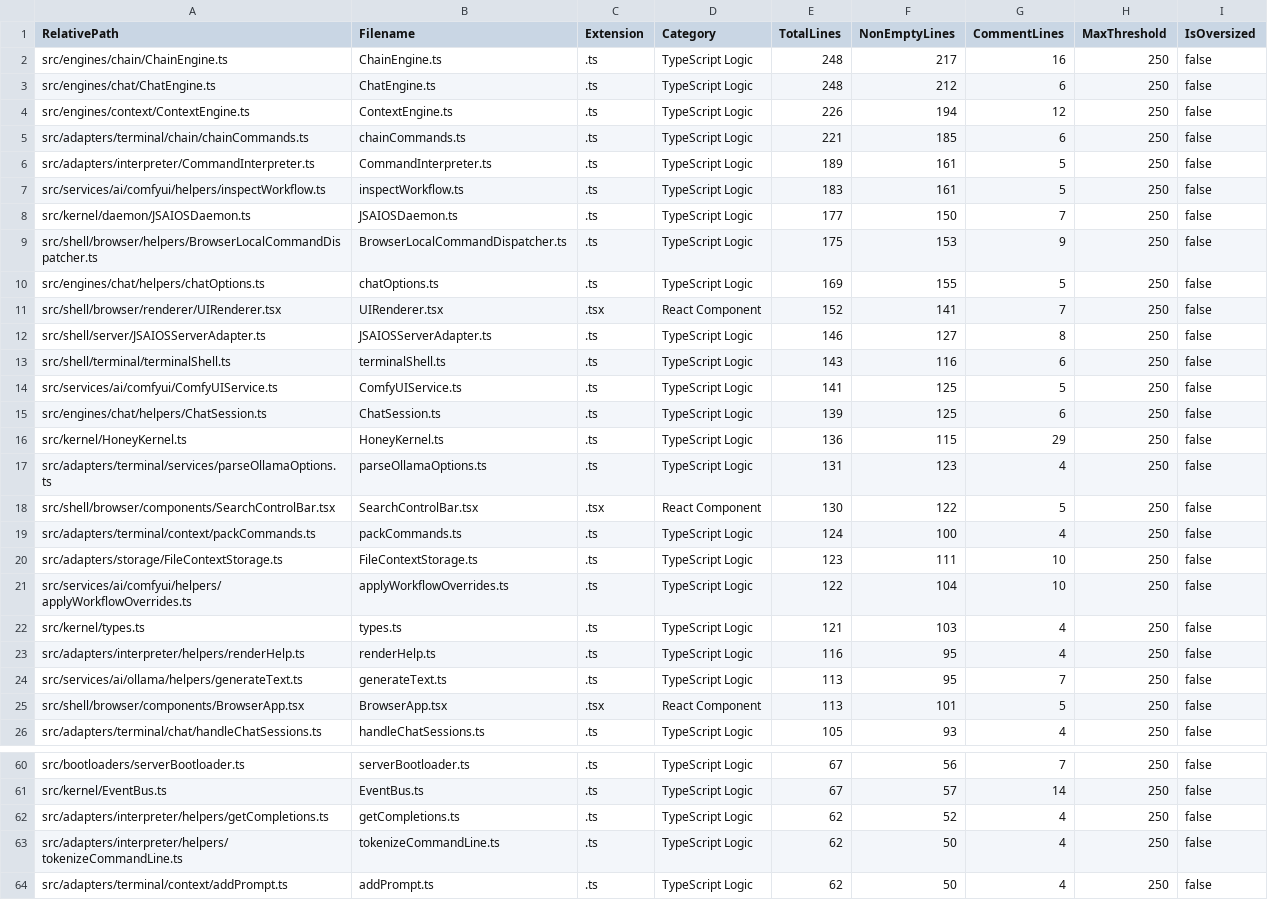
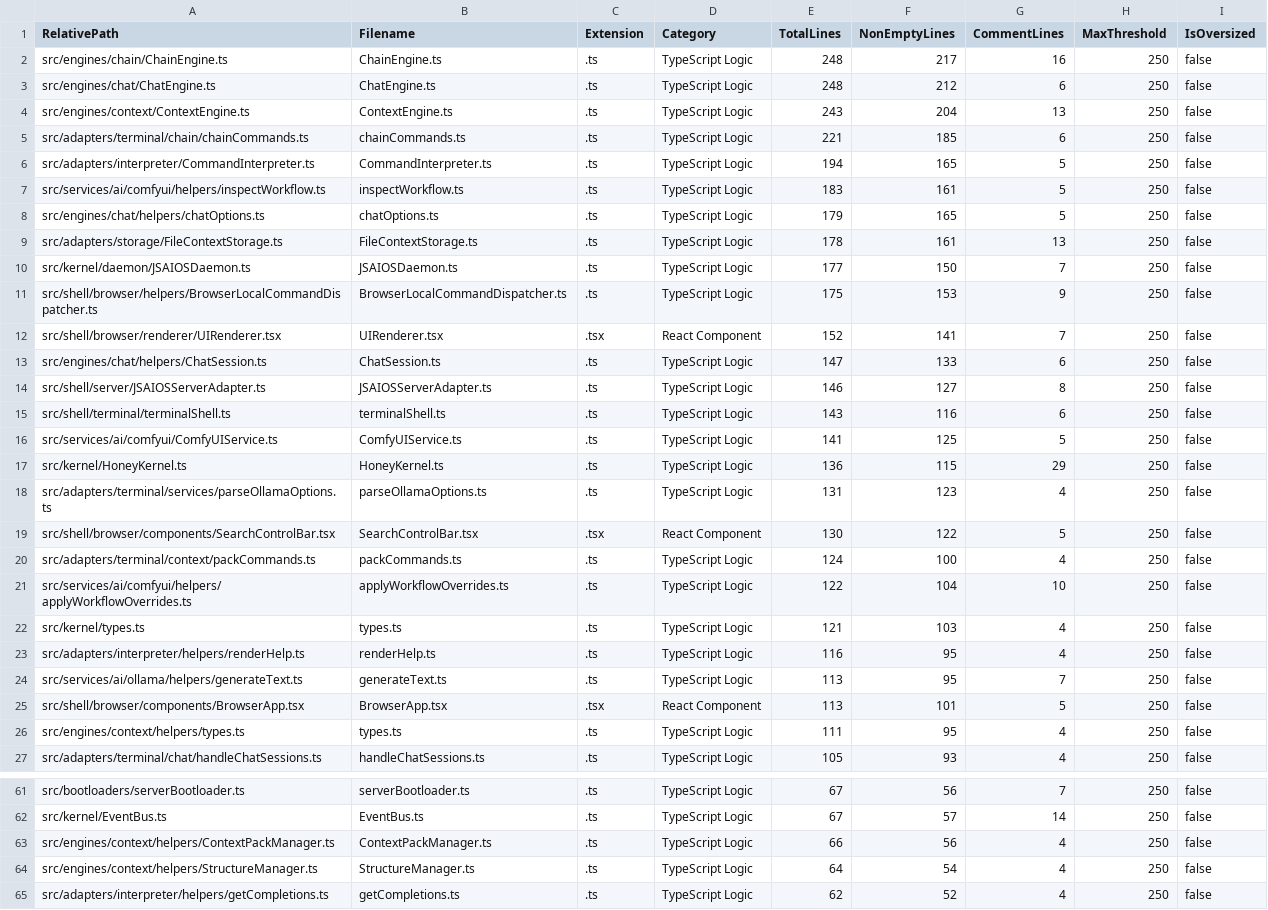
Before and after one commit to mattdaruma/JSAIOS, a CSV file: reports/src_line_counts.csv, drawn as a sheet; only a part is shown, gaps mark what is left out; the shorter side is filled out with more unchanged rows; the diff covers the shown part only.

Commit message:
feat: add prompt & response structure assets and CLI commands

```diff
--- a/reports/src_line_counts.csv
+++ b/reports/src_line_counts.csv
@@ -3,10 +3,12 @@ RelativePath,Filename,Extension,Category,TotalLines,NonEmptyLines,CommentLines,M
 "src/engines/chat/ChatEngine.ts","ChatEngine.ts",".ts","TypeScript Logic",248,212,6,250,false
-"src/engines/context/ContextEngine.ts","ContextEngine.ts",".ts","TypeScript Logic",226,194,12,250,false
+"src/engines/context/ContextEngine.ts","ContextEngine.ts",".ts","TypeScript Logic",243,204,13,250,false
 "src/adapters/terminal/chain/chainCommands.ts","chainCommands.ts",".ts","TypeScript Logic",221,185,6,250,false
-"src/adapters/interpreter/CommandInterpreter.ts","CommandInterpreter.ts",".ts","TypeScript Logic",189,161,5,250,false
+"src/adapters/interpreter/CommandInterpreter.ts","CommandInterpreter.ts",".ts","TypeScript Logic",194,165,5,250,false
 "src/services/ai/comfyui/helpers/inspectWorkflow.ts","inspectWorkflow.ts",".ts","TypeScript Logic",183,161,5,250,false
+"src/engines/chat/helpers/chatOptions.ts","chatOptions.ts",".ts","TypeScript Logic",179,165,5,250,false
+"src/adapters/storage/FileContextStorage.ts","FileContextStorage.ts",".ts","TypeScript Logic",178,161,13,250,false
 "src/kernel/daemon/JSAIOSDaemon.ts","JSAIOSDaemon.ts",".ts","TypeScript Logic",177,150,7,250,false
 "src/shell/browser/helpers/BrowserLocalCommandDispatcher.ts","BrowserLocalCommandDispatcher.ts",".ts","TypeScript Logic",175,153,9,250,false
-"src/engines/chat/helpers/chatOptions.ts","chatOptions.ts",".ts","TypeScript Logic",169,155,5,250,false
 "src/shell/browser/renderer/UIRenderer.tsx","UIRenderer.tsx",".tsx","React Component",152,141,7,250,false
+"src/engines/chat/helpers/ChatSession.ts","ChatSession.ts",".ts","TypeScript Logic",147,133,6,250,false
 "src/shell/server/JSAIOSServerAdapter.ts","JSAIOSServerAdapter.ts",".ts","TypeScript Logic",146,127,8,250,false
@@ -14,3 +16,2 @@ RelativePath,Filename,Extension,Category,TotalLines,NonEmptyLines,CommentLines,M
 "src/services/ai/comfyui/ComfyUIService.ts","ComfyUIService.ts",".ts","TypeScript Logic",141,125,5,250,false
-"src/engines/chat/helpers/ChatSession.ts","ChatSession.ts",".ts","TypeScript Logic",139,125,6,250,false
 "src/kernel/HoneyKernel.ts","HoneyKernel.ts",".ts","TypeScript Logic",136,115,29,250,false
@@ -19,3 +20,2 @@ RelativePath,Filename,Extension,Category,TotalLines,NonEmptyLines,CommentLines,M
 "src/adapters/terminal/context/packCommands.ts","packCommands.ts",".ts","TypeScript Logic",124,100,4,250,false
-"src/adapters/storage/FileContextStorage.ts","FileContextStorage.ts",".ts","TypeScript Logic",123,111,10,250,false
 "src/services/ai/comfyui/helpers/applyWorkflowOverrides.ts","applyWorkflowOverrides.ts",".ts","TypeScript Logic",122,104,10,250,false
@@ -25,2 +25,3 @@ RelativePath,Filename,Extension,Category,TotalLines,NonEmptyLines,CommentLines,M
 "src/shell/browser/components/BrowserApp.tsx","BrowserApp.tsx",".tsx","React Component",113,101,5,250,false
+"src/engines/context/helpers/types.ts","types.ts",".ts","TypeScript Logic",111,95,4,250,false
 "src/adapters/terminal/chat/handleChatSessions.ts","handleChatSessions.ts",".ts","TypeScript Logic",105,93,4,250,false
@@ -61,2 +62,4 @@ RelativePath,Filename,Extension,Category,TotalLines,NonEmptyLines,CommentLines,M
 "src/kernel/EventBus.ts","EventBus.ts",".ts","TypeScript Logic",67,57,14,250,false
+"src/engines/context/helpers/ContextPackManager.ts","ContextPackManager.ts",".ts","TypeScript Logic",66,56,4,250,false
+"src/engines/context/helpers/StructureManager.ts","StructureManager.ts",".ts","TypeScript Logic",64,54,4,250,false
 "src/adapters/interpreter/helpers/getCompletions.ts","getCompletions.ts",".ts","TypeScript Logic",62,52,4,250,false
```
Also changed, not shown: 2 added rows, 2 removed rows and 3 edited cells elsewhere in this file, 13 other files.
